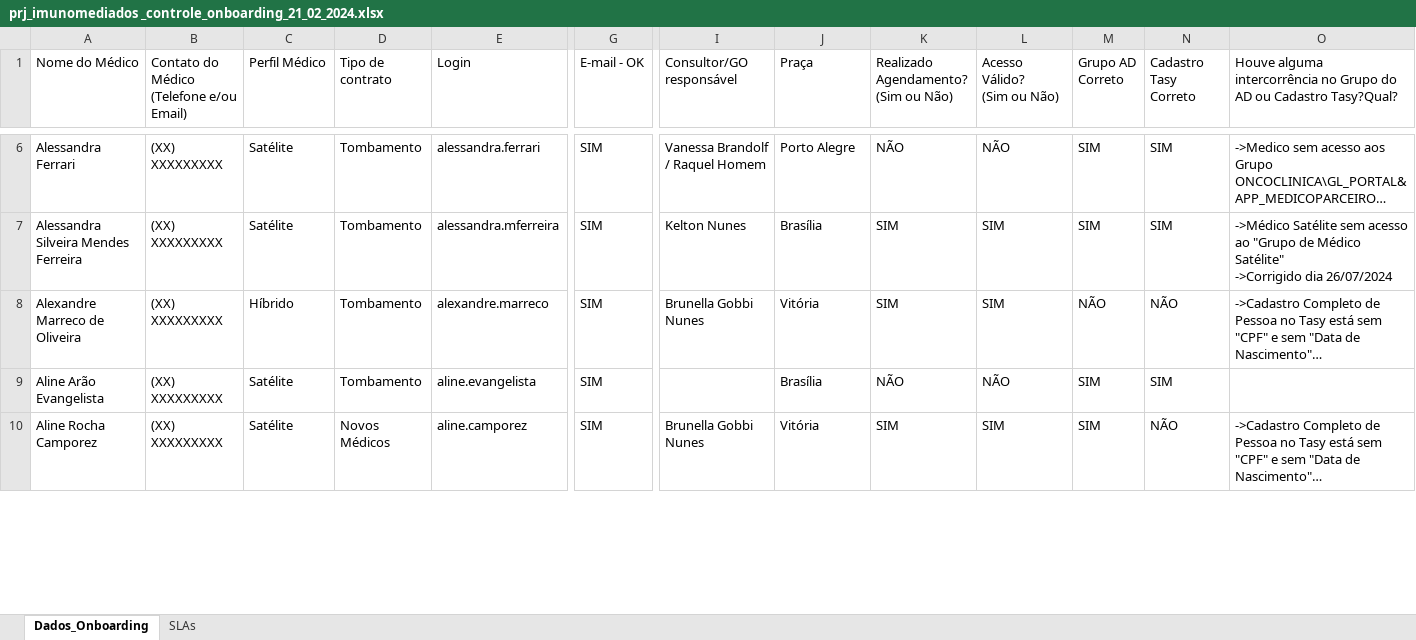
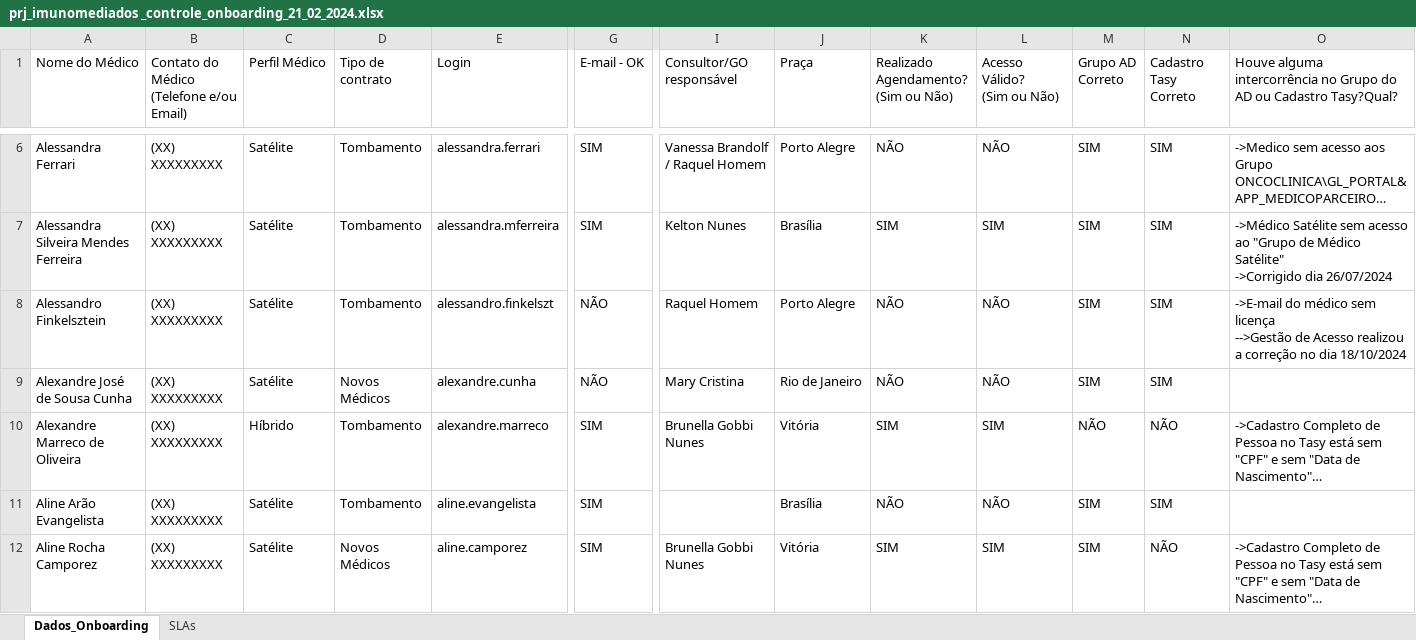
Before and after one commit to marcoskeller/area_logada, an Excel workbook: prj_imunomediados _controle_onboarding_21_02_2024.xlsx, sheet Dados_Onboarding, drawn as a sheet; only a part is shown, gaps mark what is left out; long unchanged cells end in …; values as stored, in another font and other column widths than the file's, no cell formats; rows hold the shown columns only; ↵ is a line break in a cell; the diff covers the shown part only; the diff names each change by its address in the sheet, - before the commit and + after, or states it on an @@ line.

```diff
--- a/prj_imunomediados _controle_onboarding_21_02_2024.xlsx (sheet Dados_Onboarding)
+++ b/prj_imunomediados _controle_onboarding_21_02_2024.xlsx (sheet Dados_Onboarding)
+row 8: Alessandro Finkelsztein | (XX) XXXXXXXXX | Satélite | Tombamento | alessandro.finkelszt | NÃO | Raquel Homem | Porto Alegre | NÃO | NÃO | SIM | SIM | ->E-mail do médico sem licença ↵ -->Gestão de Acesso realizou a correção no dia 18/10/2024
+row 9: Alexandre José de Sousa Cunha | (XX) XXXXXXXXX | Satélite | Novos Médicos | alexandre.cunha | NÃO | Mary Cristina | Rio de Janeiro | NÃO | NÃO | SIM | SIM
```
Also changed, not shown: 6 added rows, 5 removed rows and 80 edited cells elsewhere in this sheet, sheet SLAs, cell formats, 4 other files.
